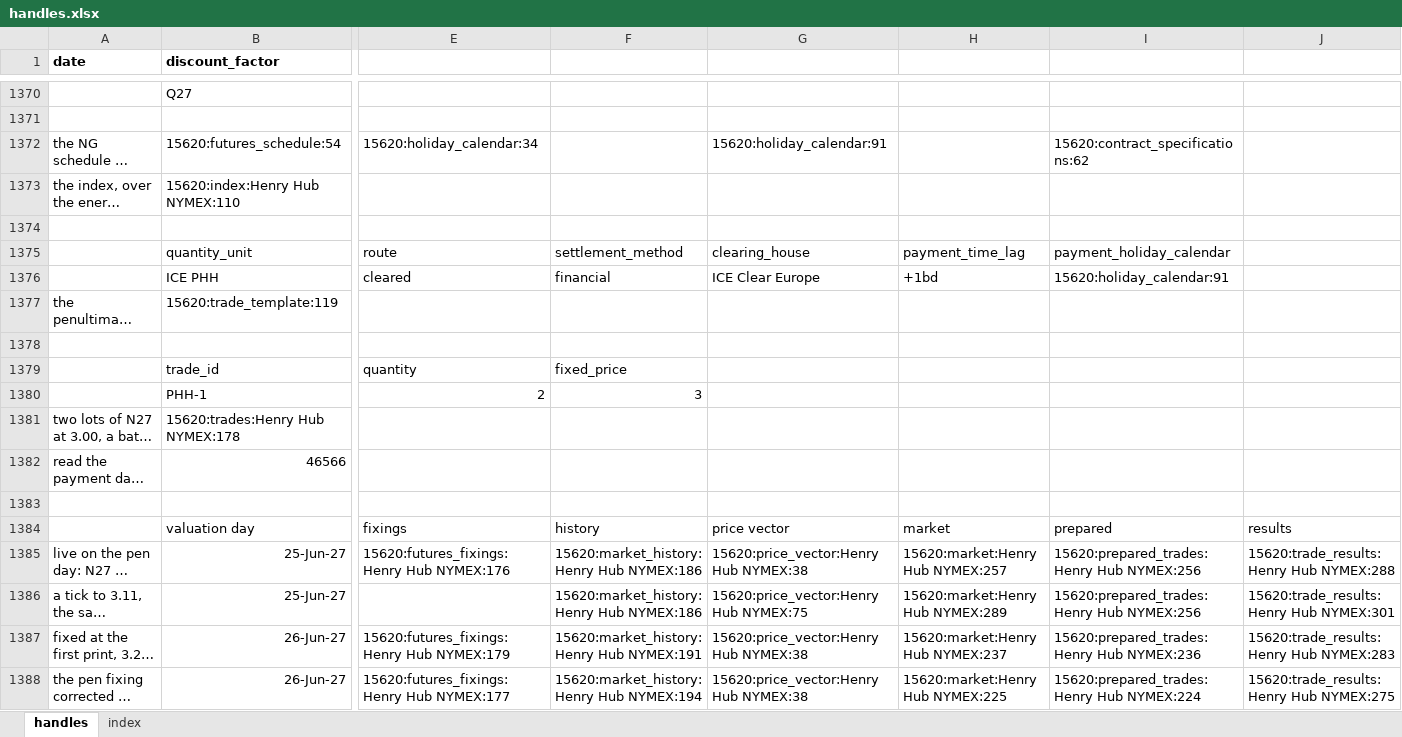
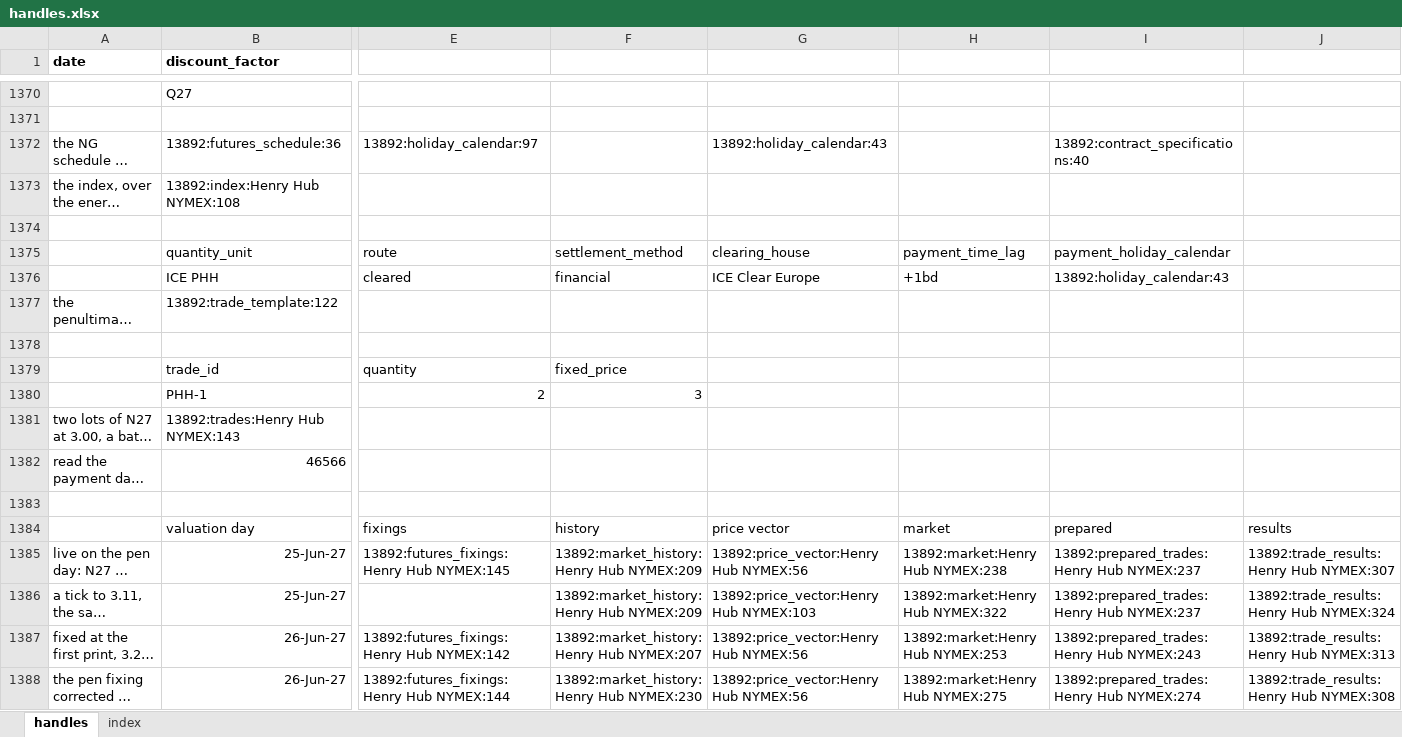
Before and after one commit to gobbles404/catalyst, an Excel workbook: workbooks/handles.xlsx, sheet handles, drawn as a sheet; only a part is shown, gaps mark what is left out; long unchanged cells end in …; values as stored, in another font and other column widths than the file's, no borders; the diff covers the shown part only; the diff names each change by its address in the sheet, - before the commit and + after, or states it on an @@ line.

Commit message:
feat(trades): report delta by day, month and year from saved vectors (#166)

```diff
--- a/workbooks/handles.xlsx (sheet handles)
+++ b/workbooks/handles.xlsx (sheet handles)
-B1372 (discount_factor): 15620:futures_schedule:54
+B1372 (discount_factor): 13892:futures_schedule:36
-E1372: 15620:holiday_calendar:34
+E1372: 13892:holiday_calendar:97
-G1372: 15620:holiday_calendar:91
+G1372: 13892:holiday_calendar:43
-I1372: 15620:contract_specifications:62
+I1372: 13892:contract_specifications:40
-B1373 (discount_factor): 15620:index:Henry Hub NYMEX:110
+B1373 (discount_factor): 13892:index:Henry Hub NYMEX:108
-I1376: 15620:holiday_calendar:91
+I1376: 13892:holiday_calendar:43
-B1377 (discount_factor): 15620:trade_template:119
+B1377 (discount_factor): 13892:trade_template:122
-B1381 (discount_factor): 15620:trades:Henry Hub NYMEX:178
+B1381 (discount_factor): 13892:trades:Henry Hub NYMEX:143
-E1385: 15620:futures_fixings:Henry Hub NYMEX:176
+E1385: 13892:futures_fixings:Henry Hub NYMEX:145
-F1385:F1386: 15620:market_history:Henry Hub NYMEX:186
+F1385:F1386: 13892:market_history:Henry Hub NYMEX:209
-G1385: 15620:price_vector:Henry Hub NYMEX:38
+G1385: 13892:price_vector:Henry Hub NYMEX:56
-H1385: 15620:market:Henry Hub NYMEX:257
+H1385: 13892:market:Henry Hub NYMEX:238
-I1385:I1386: 15620:prepared_trades:Henry Hub NYMEX:256
+I1385:I1386: 13892:prepared_trades:Henry Hub NYMEX:237
-J1385: 15620:trade_results:Henry Hub NYMEX:288
+J1385: 13892:trade_results:Henry Hub NYMEX:307
-G1386: 15620:price_vector:Henry Hub NYMEX:75
+G1386: 13892:price_vector:Henry Hub NYMEX:103
-H1386: 15620:market:Henry Hub NYMEX:289
+H1386: 13892:market:Henry Hub NYMEX:322
-J1386: 15620:trade_results:Henry Hub NYMEX:301
+J1386: 13892:trade_results:Henry Hub NYMEX:324
-E1387: 15620:futures_fixings:Henry Hub NYMEX:179
+E1387: 13892:futures_fixings:Henry Hub NYMEX:142
-F1387: 15620:market_history:Henry Hub NYMEX:191
+F1387: 13892:market_history:Henry Hub NYMEX:207
-G1387:G1388: 15620:price_vector:Henry Hub NYMEX:38
+G1387:G1388: 13892:price_vector:Henry Hub NYMEX:56
-H1387: 15620:market:Henry Hub NYMEX:237
+H1387: 13892:market:Henry Hub NYMEX:253
-I1387: 15620:prepared_trades:Henry Hub NYMEX:236
+I1387: 13892:prepared_trades:Henry Hub NYMEX:243
-J1387: 15620:trade_results:Henry Hub NYMEX:283
+J1387: 13892:trade_results:Henry Hub NYMEX:313
-E1388: 15620:futures_fixings:Henry Hub NYMEX:177
+E1388: 13892:futures_fixings:Henry Hub NYMEX:144
-F1388: 15620:market_history:Henry Hub NYMEX:194
+F1388: 13892:market_history:Henry Hub NYMEX:230
-H1388: 15620:market:Henry Hub NYMEX:225
+H1388: 13892:market:Henry Hub NYMEX:275
-I1388: 15620:prepared_trades:Henry Hub NYMEX:224
+I1388: 13892:prepared_trades:Henry Hub NYMEX:274
-J1388: 15620:trade_results:Henry Hub NYMEX:275
+J1388: 13892:trade_results:Henry Hub NYMEX:308
```
Also changed, not shown: 77 added rows and 318 edited cells elsewhere in this sheet, sheet index, 21 other files.
